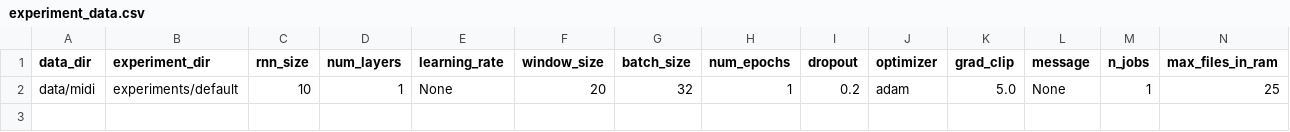
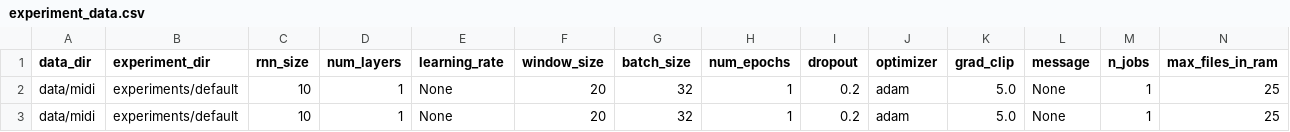
Before and after one commit to Scriddie/midi-rnn, a CSV file: experiment_data.csv, drawn as a sheet; only a part is shown; rows hold the shown columns only; the diff names each change by its address in the sheet, - before the commit and + after, or states it on an @@ line.

Commit message:
fix experiment script

```diff
--- a/experiment_data.csv
+++ b/experiment_data.csv
+row 3: data/midi | experiments/default | 10 | 1 | None | 20 | 32 | 1 | 0.2 | adam | 5.0 | None | 1 | 25
```
Also changed, not shown: 3 other files.
